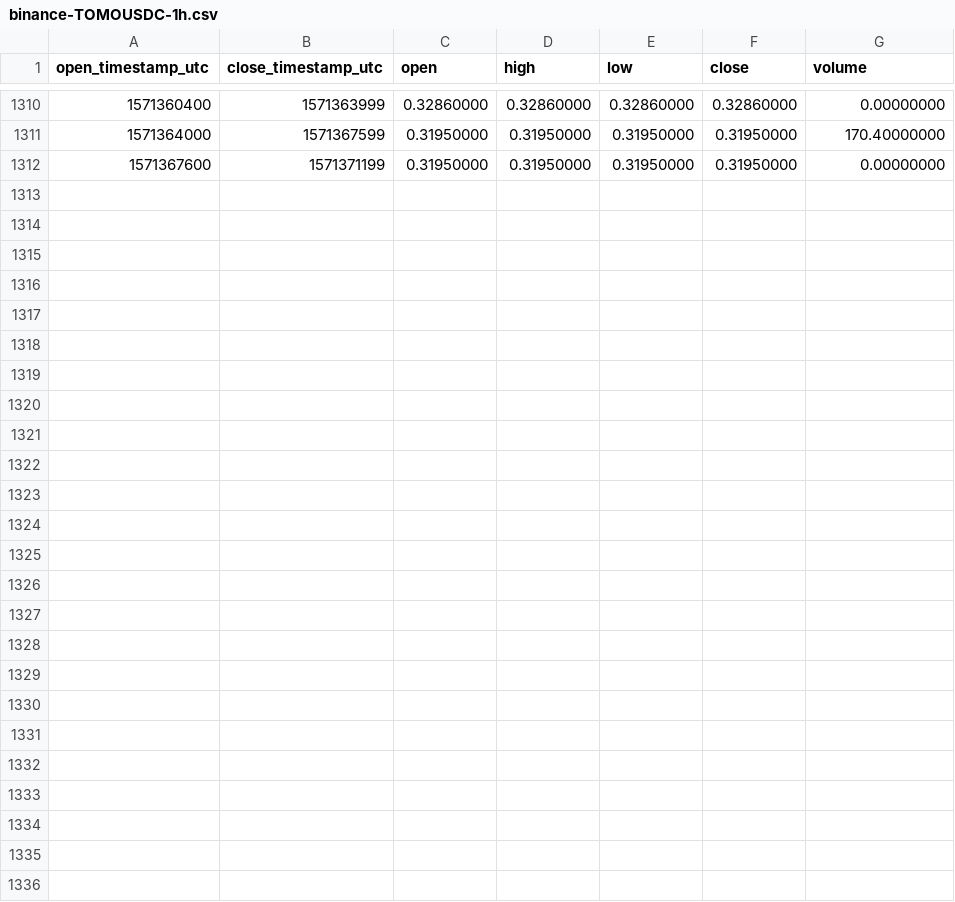
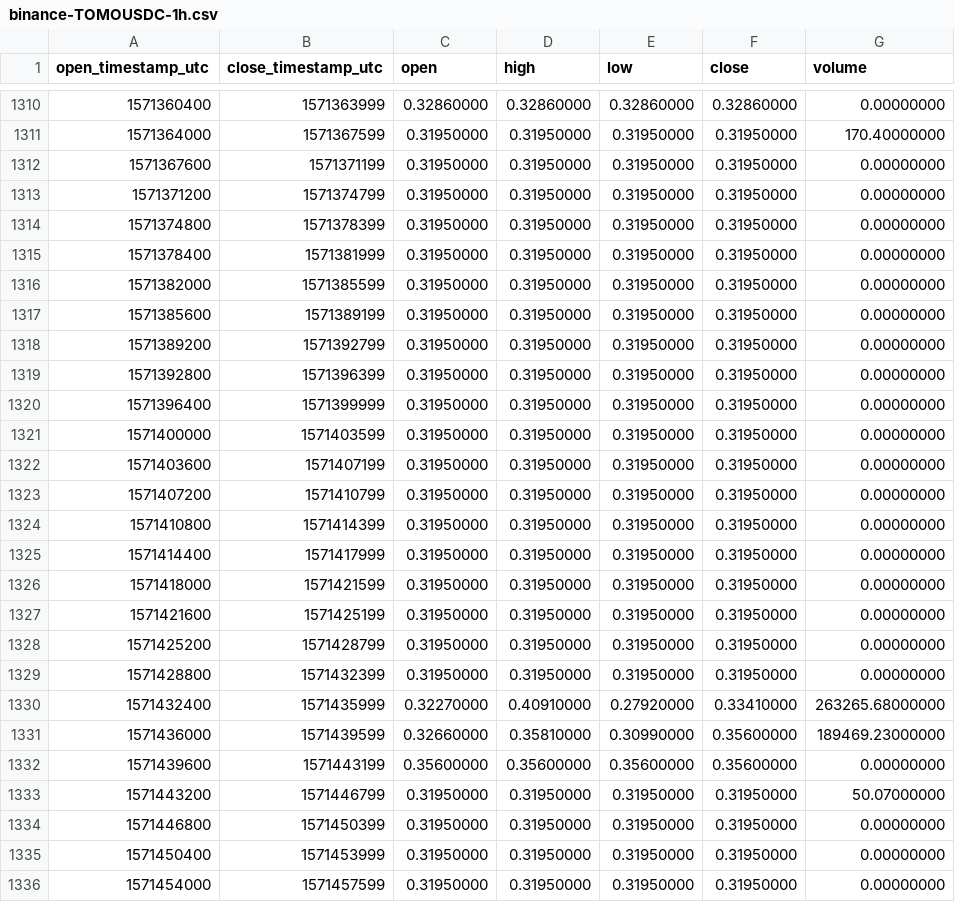
Before and after one commit to cryptobigbro/binance-TOMOUSDC, a CSV file: binance-TOMOUSDC-1h.csv, drawn as a sheet; only a part is shown, gaps mark what is left out.

Commit message:
Update OHLCV data.

```diff
--- a/binance-TOMOUSDC-1h.csv
+++ b/binance-TOMOUSDC-1h.csv
@@ -1312 +1312,25 @@ open_timestamp_utc,close_timestamp_utc,open,high,low,close,volume
 1571367600,1571371199,0.31950000,0.31950000,0.31950000,0.31950000,0.00000000
+1571371200,1571374799,0.31950000,0.31950000,0.31950000,0.31950000,0.00000000
+1571374800,1571378399,0.31950000,0.31950000,0.31950000,0.31950000,0.00000000
+1571378400,1571381999,0.31950000,0.31950000,0.31950000,0.31950000,0.00000000
+1571382000,1571385599,0.31950000,0.31950000,0.31950000,0.31950000,0.00000000
+1571385600,1571389199,0.31950000,0.31950000,0.31950000,0.31950000,0.00000000
+1571389200,1571392799,0.31950000,0.31950000,0.31950000,0.31950000,0.00000000
+1571392800,1571396399,0.31950000,0.31950000,0.31950000,0.31950000,0.00000000
+1571396400,1571399999,0.31950000,0.31950000,0.31950000,0.31950000,0.00000000
+1571400000,1571403599,0.31950000,0.31950000,0.31950000,0.31950000,0.00000000
+1571403600,1571407199,0.31950000,0.31950000,0.31950000,0.31950000,0.00000000
+1571407200,1571410799,0.31950000,0.31950000,0.31950000,0.31950000,0.00000000
+1571410800,1571414399,0.31950000,0.31950000,0.31950000,0.31950000,0.00000000
+1571414400,1571417999,0.31950000,0.31950000,0.31950000,0.31950000,0.00000000
+1571418000,1571421599,0.31950000,0.31950000,0.31950000,0.31950000,0.00000000
+1571421600,1571425199,0.31950000,0.31950000,0.31950000,0.31950000,0.00000000
+1571425200,1571428799,0.31950000,0.31950000,0.31950000,0.31950000,0.00000000
+1571428800,1571432399,0.31950000,0.31950000,0.31950000,0.31950000,0.00000000
+1571432400,1571435999,0.32270000,0.40910000,0.27920000,0.33410000,263265.68000000
+1571436000,1571439599,0.32660000,0.35810000,0.30990000,0.35600000,189469.23000000
+1571439600,1571443199,0.35600000,0.35600000,0.35600000,0.35600000,0.00000000
+1571443200,1571446799,0.31950000,0.31950000,0.31950000,0.31950000,50.07000000
+1571446800,1571450399,0.31950000,0.31950000,0.31950000,0.31950000,0.00000000
+1571450400,1571453999,0.31950000,0.31950000,0.31950000,0.31950000,0.00000000
+1571454000,1571457599,0.31950000,0.31950000,0.31950000,0.31950000,0.00000000
```
Also changed, not shown: binance-TOMOUSDC-1d.csv.
